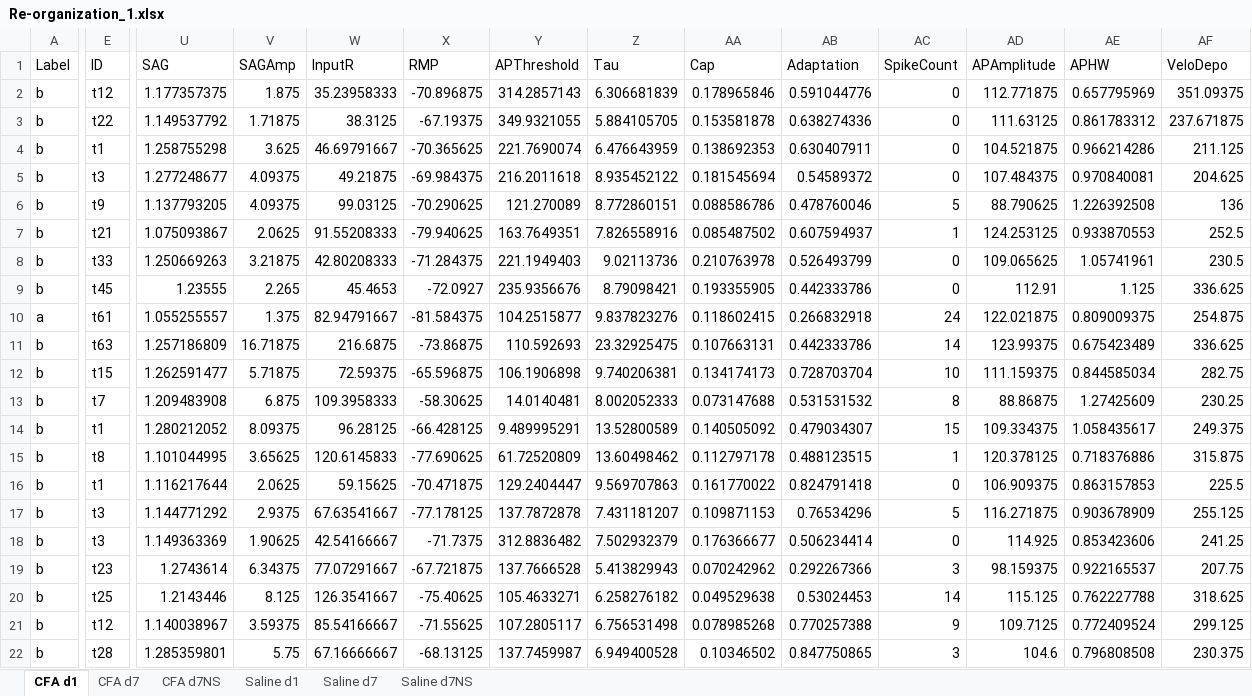
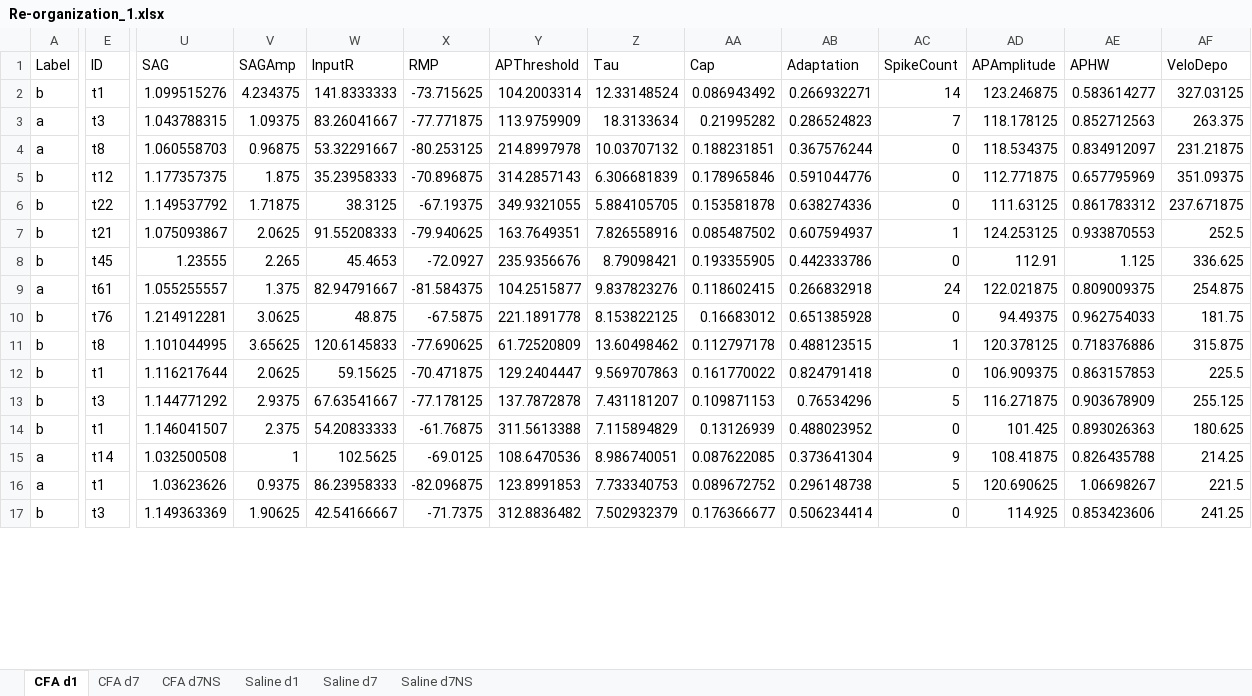
Before and after one commit to marioaacuna/gini, an Excel workbook: Data/out/Re-organization_1.xlsx, sheet CFA d1, drawn as a sheet; only a part is shown, gaps mark what is left out; values as stored, in another font and other column widths than the file's, no borders; removed rows and columns are numbered as before the commit, all else as after; rows hold the shown columns only; the diff covers the shown part only; the diff names each change by its address in the sheet, - before the commit and + after, or states it on an @@ line.

```diff
--- a/Data/out/Re-organization_1.xlsx (sheet CFA d1)
+++ b/Data/out/Re-organization_1.xlsx (sheet CFA d1)
+row 2: b | t1 | 1.099515276 | 4.234375 | 141.8333333 | -73.715625 | 104.2003314 | 12.33148524 | 0.086943492 | 0.266932271 | 14 | 123.246875 | 0.583614277 | 327.03125
+row 3: a | t3 | 1.043788315 | 1.09375 | 83.26041667 | -77.771875 | 113.9759909 | 18.3133634 | 0.21995282 | 0.286524823 | 7 | 118.178125 | 0.852712563 | 263.375
+row 4: a | t8 | 1.060558703 | 0.96875 | 53.32291667 | -80.253125 | 214.8997978 | 10.03707132 | 0.188231851 | 0.367576244 | 0 | 118.534375 | 0.834912097 | 231.21875
-row 4: b | t1 | 1.258755298 | 3.625 | 46.69791667 | -70.365625 | 221.7690074 | 6.476643959 | 0.138692353 | 0.630407911 | 0 | 104.521875 | 0.966214286 | 211.125
-row 5: b | t3 | 1.277248677 | 4.09375 | 49.21875 | -69.984375 | 216.2011618 | 8.935452122 | 0.181545694 | 0.54589372 | 0 | 107.484375 | 0.970840081 | 204.625
-row 6: b | t9 | 1.137793205 | 4.09375 | 99.03125 | -70.290625 | 121.270089 | 8.772860151 | 0.088586786 | 0.478760046 | 5 | 88.790625 | 1.226392508 | 136
-row 8: b | t33 | 1.250669263 | 3.21875 | 42.80208333 | -71.284375 | 221.1949403 | 9.02113736 | 0.210763978 | 0.526493799 | 0 | 109.065625 | 1.05741961 | 230.5
-E10 (ID): t63
+E10 (ID): t76
-U10 (SAG): 1.257186809
+U10 (SAG): 1.214912281
-V10 (SAGAmp): 16.71875
+V10 (SAGAmp): 3.0625
-W10 (InputR): 216.6875
+W10 (InputR): 48.875
-X10 (RMP): -73.86875
+X10 (RMP): -67.5875
-Y10 (APThreshold): 110.592693
+Y10 (APThreshold): 221.1891778
-Z10 (Tau): 23.32925475
+Z10 (Tau): 8.153822125
-AA10 (Cap): 0.107663131
+AA10 (Cap): 0.16683012
-AB10 (Adaptation): 0.442333786
+AB10 (Adaptation): 0.651385928
-AC10 (SpikeCount): 14
+AC10 (SpikeCount): 0
-AD10 (APAmplitude): 123.99375
+AD10 (APAmplitude): 94.49375
-AE10 (APHW): 0.675423489
+AE10 (APHW): 0.962754033
-AF10 (VeloDepo): 336.625
+AF10 (VeloDepo): 181.75
-row 12: b | t15 | 1.262591477 | 5.71875 | 72.59375 | -65.596875 | 106.1906898 | 9.740206381 | 0.134174173 | 0.728703704 | 10 | 111.159375 | 0.844585034 | 282.75
-row 13: b | t7 | 1.209483908 | 6.875 | 109.3958333 | -58.30625 | 14.0140481 | 8.002052333 | 0.073147688 | 0.531531532 | 8 | 88.86875 | 1.27425609 | 230.25
-row 14: b | t1 | 1.280212052 | 8.09375 | 96.28125 | -66.428125 | 9.489995291 | 13.52800589 | 0.140505092 | 0.479034307 | 15 | 109.334375 | 1.058435617 | 249.375
+row 14: b | t1 | 1.146041507 | 2.375 | 54.20833333 | -61.76875 | 311.5613388 | 7.115894829 | 0.13126939 | 0.488023952 | 0 | 101.425 | 0.893026363 | 180.625
+row 15: a | t14 | 1.032500508 | 1 | 102.5625 | -69.0125 | 108.6470536 | 8.986740051 | 0.087622085 | 0.373641304 | 9 | 108.41875 | 0.826435788 | 214.25
+row 16: a | t1 | 1.03623626 | 0.9375 | 86.23958333 | -82.096875 | 123.8991853 | 7.733340753 | 0.089672752 | 0.296148738 | 5 | 120.690625 | 1.06698267 | 221.5
-row 19: b | t23 | 1.2743614 | 6.34375 | 77.07291667 | -67.721875 | 137.7666528 | 5.413829943 | 0.070242962 | 0.292267366 | 3 | 98.159375 | 0.922165537 | 207.75
-row 20: b | t25 | 1.2143446 | 8.125 | 126.3541667 | -75.40625 | 105.4633271 | 6.258276182 | 0.049529638 | 0.53024453 | 14 | 115.125 | 0.762227788 | 318.625
-row 21: b | t12 | 1.140038967 | 3.59375 | 85.54166667 | -71.55625 | 107.2805117 | 6.756531498 | 0.078985268 | 0.770257388 | 9 | 109.7125 | 0.772409524 | 299.125
-row 22: b | t28 | 1.285359801 | 5.75 | 67.16666667 | -68.13125 | 137.7459987 | 6.949400528 | 0.10346502 | 0.847750865 | 3 | 104.6 | 0.796808508 | 230.375
```
Also changed, not shown: 2 added rows, 28 removed rows and 3 edited cells elsewhere in this sheet, sheet Saline d1, sheet Saline d7, sheet CFA d7NS, sheet CFA d7, sheet Saline d7NS, Data/in/input.xlsx, Data/out/Re-organization_0.xlsx.
